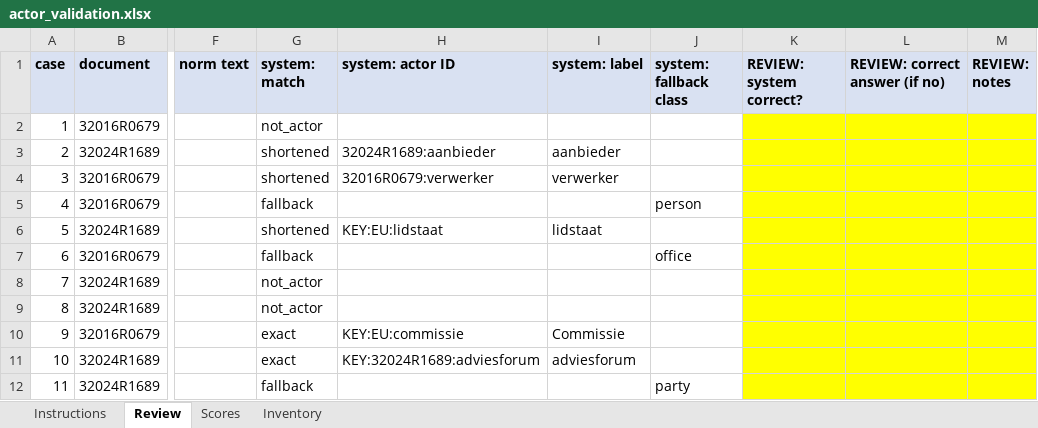
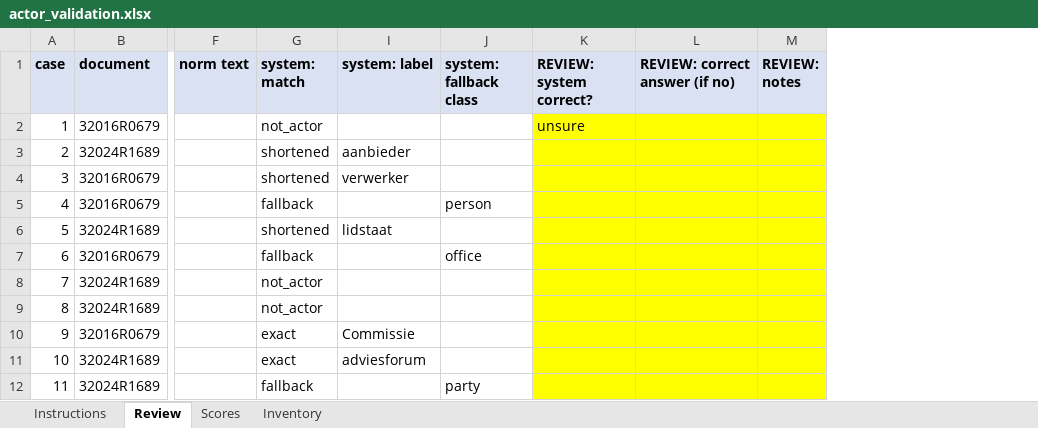
Before and after one commit to CKaniklides/AI-Legislation-Analysis, an Excel workbook: data/conflict/actor/actor_validation.xlsx, sheet Review, drawn as a sheet; only a part is shown, gaps mark what is left out; values as stored, in another font and other column widths than the file's, no borders; the diff names each change by its address in the sheet, - before the commit and + after, or states it on an @@ line.

Commit message:
added actor relations

```diff
--- a/data/conflict/actor/actor_validation.xlsx (sheet Review)
+++ b/data/conflict/actor/actor_validation.xlsx (sheet Review)
@@ column H (system: actor ID) hidden, rows 3-11: 32024R1689:aanbieder | 32016R0679:verwerker |  | KEY:EU:lidstaat |  |  |  | KEY:EU:commissie | KEY:32024R1689:adviesforum @@
-K2 (REVIEW: system correct?): (empty)
+K2 (REVIEW: system correct?): unsure
```
Also changed, not shown: sheet Scores, 14 other files.
